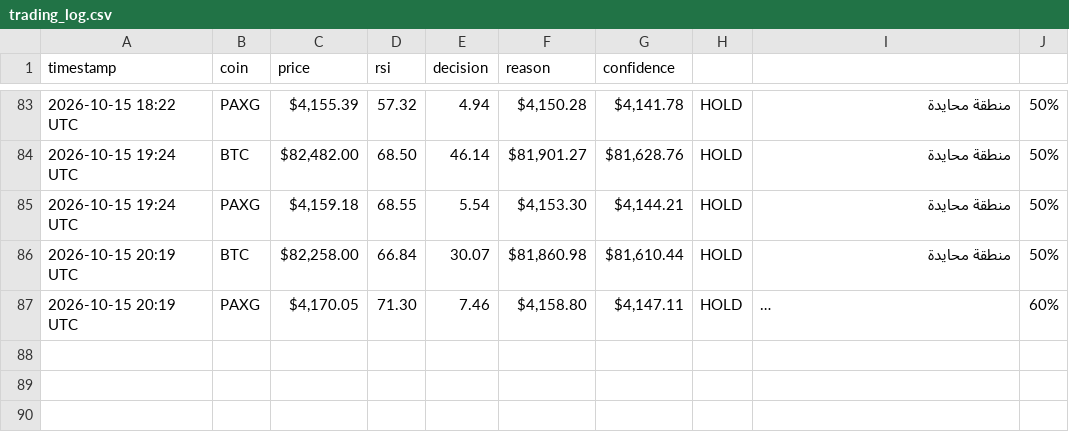
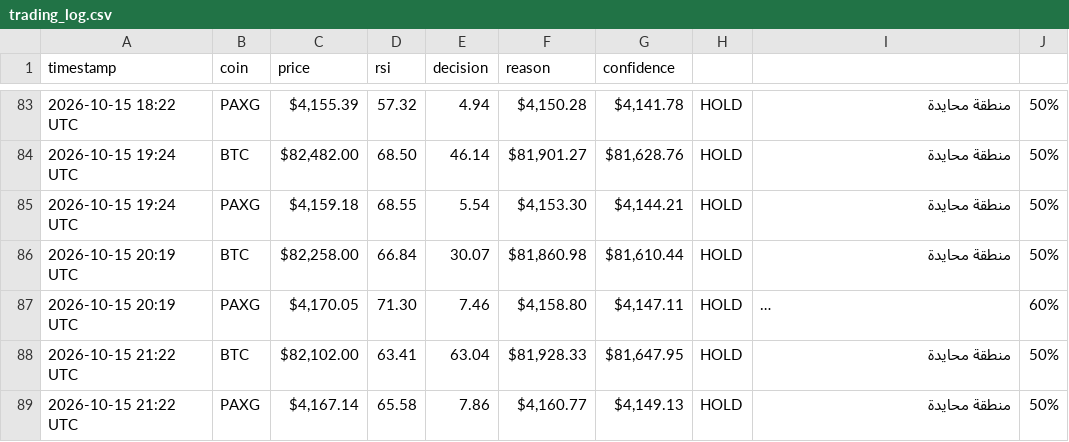
Before and after one commit to Akram1pot/trading-bot, a CSV file: trading_log.csv, drawn as a sheet; only a part is shown, gaps mark what is left out; long unchanged cells end in …; the diff names each change by its address in the sheet, - before the commit and + after, or states it on an @@ line.

```diff
--- a/trading_log.csv
+++ b/trading_log.csv
+row 88: 2026-10-15 21:22 UTC | BTC | $82,102.00 | 63.41 | 63.04 | $81,928.33 | $81,647.95 | HOLD | منطقة محايدة | 50%
+row 89: 2026-10-15 21:22 UTC | PAXG | $4,167.14 | 65.58 | 7.86 | $4,160.77 | $4,149.13 | HOLD | منطقة محايدة | 50%
```
